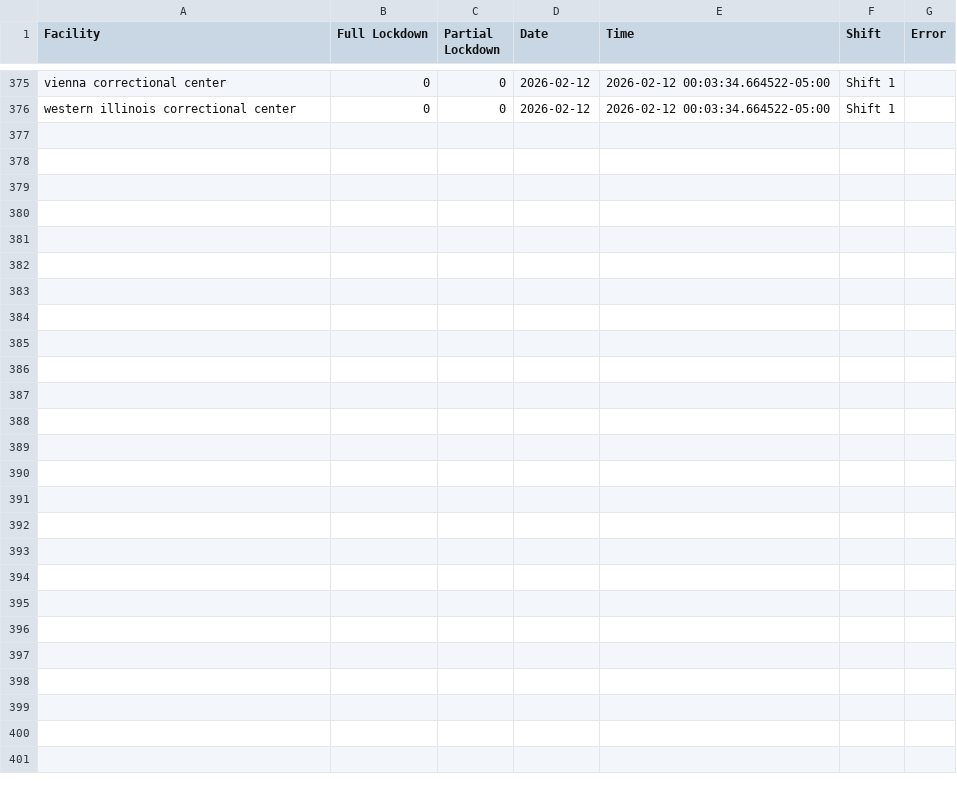
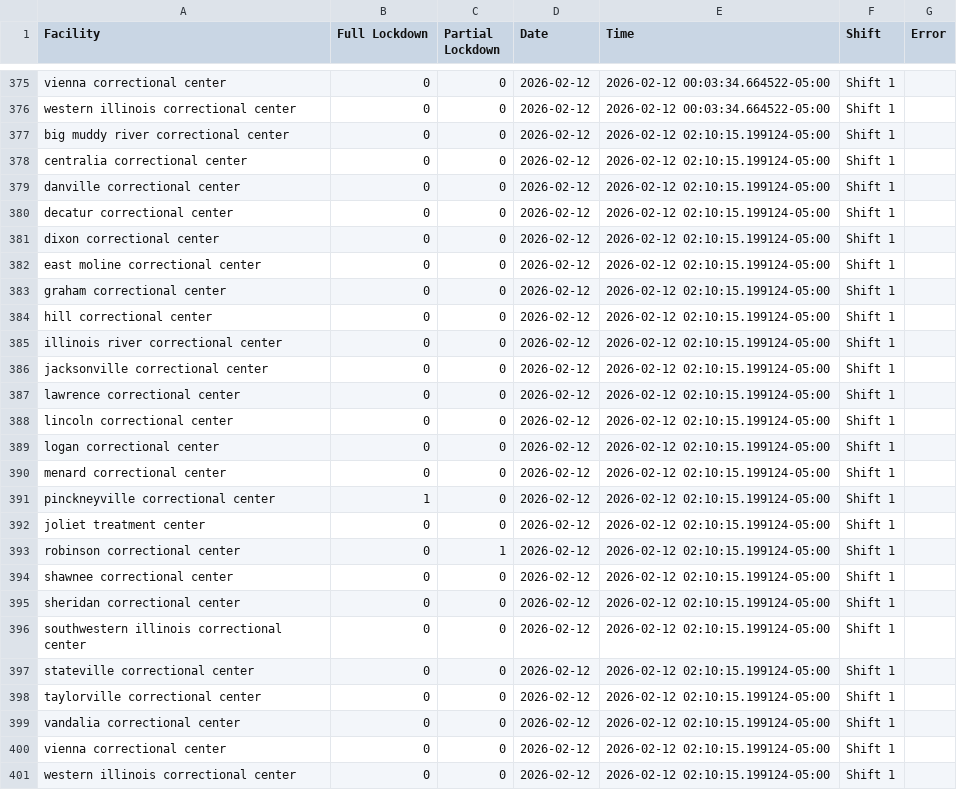
Before and after one commit to SaraCooper2025/IDOC-Lockdown-Web-Scraping, a CSV file: data/daily_scrape.csv, drawn as a sheet; only a part is shown, gaps mark what is left out; the diff names each change by its address in the sheet, - before the commit and + after, or states it on an @@ line.

```diff
--- a/data/daily_scrape.csv
+++ b/data/daily_scrape.csv
+row 377: big muddy river correctional center | 0 | 0 | 2026-02-12 | 2026-02-12 02:10:15.199124-05:00 | Shift 1
+row 378: centralia correctional center | 0 | 0 | 2026-02-12 | 2026-02-12 02:10:15.199124-05:00 | Shift 1
+row 379: danville correctional center | 0 | 0 | 2026-02-12 | 2026-02-12 02:10:15.199124-05:00 | Shift 1
+row 380: decatur correctional center | 0 | 0 | 2026-02-12 | 2026-02-12 02:10:15.199124-05:00 | Shift 1
+row 381: dixon correctional center | 0 | 0 | 2026-02-12 | 2026-02-12 02:10:15.199124-05:00 | Shift 1
+row 382: east moline correctional center | 0 | 0 | 2026-02-12 | 2026-02-12 02:10:15.199124-05:00 | Shift 1
+row 383: graham correctional center | 0 | 0 | 2026-02-12 | 2026-02-12 02:10:15.199124-05:00 | Shift 1
+row 384: hill correctional center | 0 | 0 | 2026-02-12 | 2026-02-12 02:10:15.199124-05:00 | Shift 1
+row 385: illinois river correctional center | 0 | 0 | 2026-02-12 | 2026-02-12 02:10:15.199124-05:00 | Shift 1
+row 386: jacksonville correctional center | 0 | 0 | 2026-02-12 | 2026-02-12 02:10:15.199124-05:00 | Shift 1
+row 387: lawrence correctional center | 0 | 0 | 2026-02-12 | 2026-02-12 02:10:15.199124-05:00 | Shift 1
+row 388: lincoln correctional center | 0 | 0 | 2026-02-12 | 2026-02-12 02:10:15.199124-05:00 | Shift 1
+row 389: logan correctional center | 0 | 0 | 2026-02-12 | 2026-02-12 02:10:15.199124-05:00 | Shift 1
+row 390: menard correctional center | 0 | 0 | 2026-02-12 | 2026-02-12 02:10:15.199124-05:00 | Shift 1
+row 391: pinckneyville correctional center | 1 | 0 | 2026-02-12 | 2026-02-12 02:10:15.199124-05:00 | Shift 1
+row 392: joliet treatment center | 0 | 0 | 2026-02-12 | 2026-02-12 02:10:15.199124-05:00 | Shift 1
+row 393: robinson correctional center | 0 | 1 | 2026-02-12 | 2026-02-12 02:10:15.199124-05:00 | Shift 1
+row 394: shawnee correctional center | 0 | 0 | 2026-02-12 | 2026-02-12 02:10:15.199124-05:00 | Shift 1
+row 395: sheridan correctional center | 0 | 0 | 2026-02-12 | 2026-02-12 02:10:15.199124-05:00 | Shift 1
+row 396: southwestern illinois correctional center | 0 | 0 | 2026-02-12 | 2026-02-12 02:10:15.199124-05:00 | Shift 1
+row 397: stateville correctional center | 0 | 0 | 2026-02-12 | 2026-02-12 02:10:15.199124-05:00 | Shift 1
+row 398: taylorville correctional center | 0 | 0 | 2026-02-12 | 2026-02-12 02:10:15.199124-05:00 | Shift 1
+row 399: vandalia correctional center | 0 | 0 | 2026-02-12 | 2026-02-12 02:10:15.199124-05:00 | Shift 1
+row 400: vienna correctional center | 0 | 0 | 2026-02-12 | 2026-02-12 02:10:15.199124-05:00 | Shift 1
+row 401: western illinois correctional center | 0 | 0 | 2026-02-12 | 2026-02-12 02:10:15.199124-05:00 | Shift 1
```
